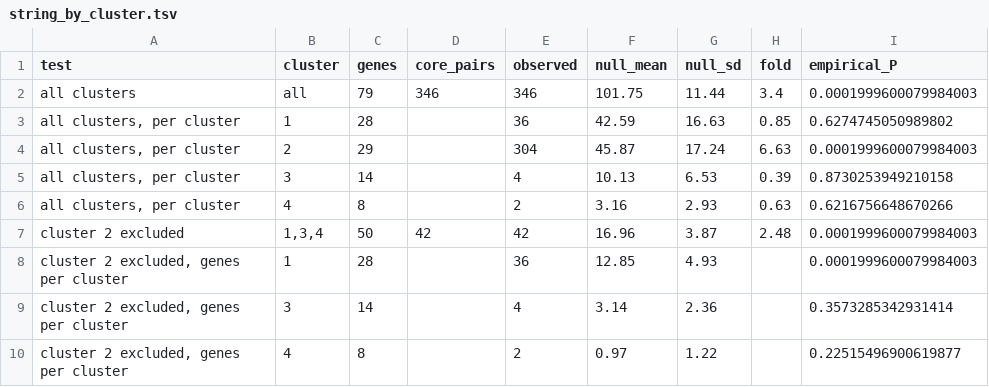
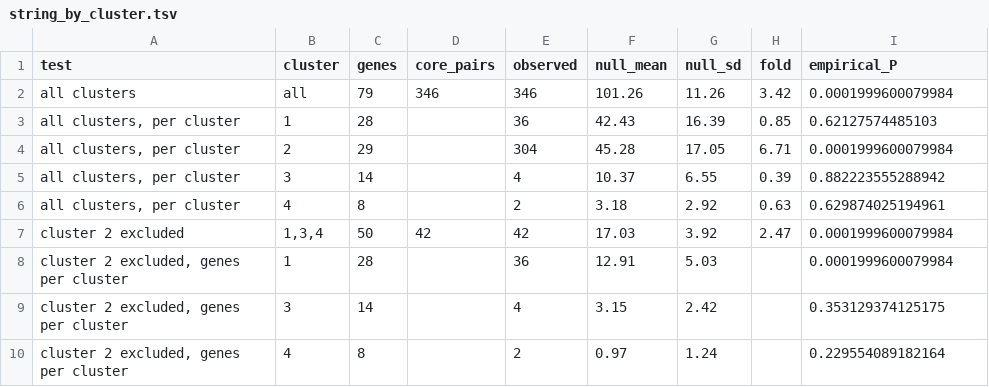
Before and after one commit to natstreet/RootColdProject, a TSV file: results/string_by_cluster.tsv, drawn as a sheet.

```diff
--- a/results/string_by_cluster.tsv
+++ b/results/string_by_cluster.tsv
@@ -1,10 +1,10 @@
 test	cluster	genes	core_pairs	observed	null_mean	null_sd	fold	empirical_P
-all clusters	all	79	346	346	101.75	11.44	3.4	0.0001999600079984003
-all clusters, per cluster	1	28		36	42.59	16.63	0.85	0.6274745050989802
-all clusters, per cluster	2	29		304	45.87	17.24	6.63	0.0001999600079984003
-all clusters, per cluster	3	14		4	10.13	6.53	0.39	0.8730253949210158
-all clusters, per cluster	4	8		2	3.16	2.93	0.63	0.6216756648670266
-cluster 2 excluded	1,3,4	50	42	42	16.96	3.87	2.48	0.0001999600079984003
-cluster 2 excluded, genes per cluster	1	28		36	12.85	4.93		0.0001999600079984003
-cluster 2 excluded, genes per cluster	3	14		4	3.14	2.36		0.3573285342931414
-cluster 2 excluded, genes per cluster	4	8		2	0.97	1.22		0.22515496900619877
+all clusters	all	79	346	346	101.26	11.26	3.42	0.0001999600079984
+all clusters, per cluster	1	28		36	42.43	16.39	0.85	0.62127574485103
+all clusters, per cluster	2	29		304	45.28	17.05	6.71	0.0001999600079984
+all clusters, per cluster	3	14		4	10.37	6.55	0.39	0.882223555288942
+all clusters, per cluster	4	8		2	3.18	2.92	0.63	0.629874025194961
+cluster 2 excluded	1,3,4	50	42	42	17.03	3.92	2.47	0.0001999600079984
+cluster 2 excluded, genes per cluster	1	28		36	12.91	5.03		0.0001999600079984
+cluster 2 excluded, genes per cluster	3	14		4	3.15	2.42		0.353129374125175
+cluster 2 excluded, genes per cluster	4	8		2	0.97	1.24		0.229554089182164
```
Also changed, not shown: results/conservation_sizeaware_null.csv, results/ena_run_metadata.tsv, 23 other files.
